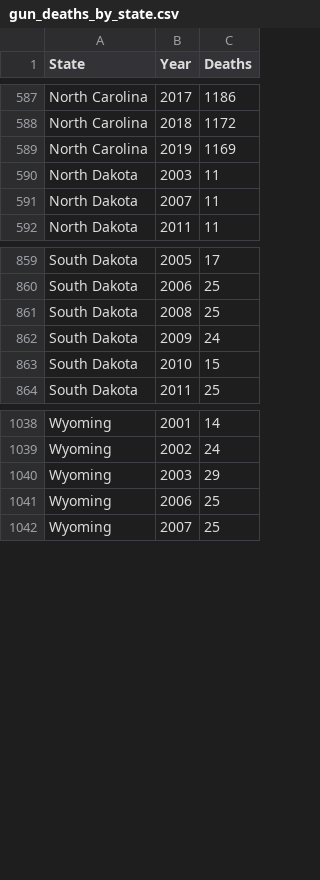
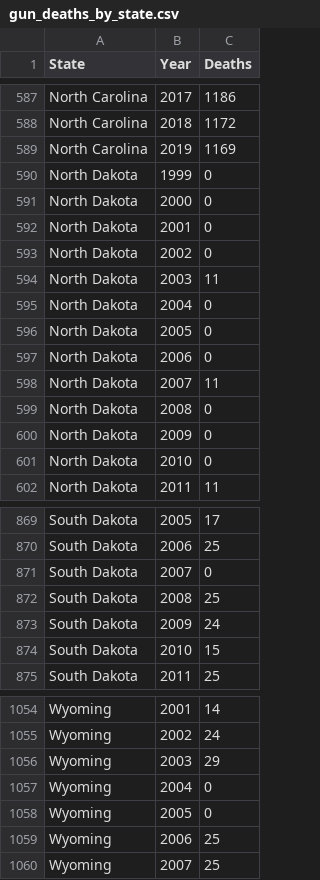
Before and after one commit to HendersonAlec2212/data_base_construction_ETL, a CSV file: clean_csv/gun_deaths_by_state.csv, drawn as a sheet; only a part is shown, gaps mark what is left out; the diff covers the shown part only.

Commit message:
created clean gun_deaths_by_state file with unique states and year columns > see IPYNB file for details

```diff
--- a/clean_csv/gun_deaths_by_state.csv
+++ b/clean_csv/gun_deaths_by_state.csv
@@ -589,4 +589,14 @@ North Carolina,2018,1172
 North Carolina,2019,1169
+North Dakota,1999,0
+North Dakota,2000,0
+North Dakota,2001,0
+North Dakota,2002,0
 North Dakota,2003,11
+North Dakota,2004,0
+North Dakota,2005,0
+North Dakota,2006,0
 North Dakota,2007,11
+North Dakota,2008,0
+North Dakota,2009,0
+North Dakota,2010,0
 North Dakota,2011,11
@@ -860,2 +870,3 @@ South Dakota,2005,17
 South Dakota,2006,25
+South Dakota,2007,0
 South Dakota,2008,25
@@ -1040,2 +1056,4 @@ Wyoming,2002,24
 Wyoming,2003,29
+Wyoming,2004,0
+Wyoming,2005,0
 Wyoming,2006,25
```
Also changed, not shown: 5 added rows and 42 edited cells elsewhere in this file, clean_csv/firearm_mortalityCDC.csv, clean_csv/registered_weapons_by_state.csv, 2 other files.
